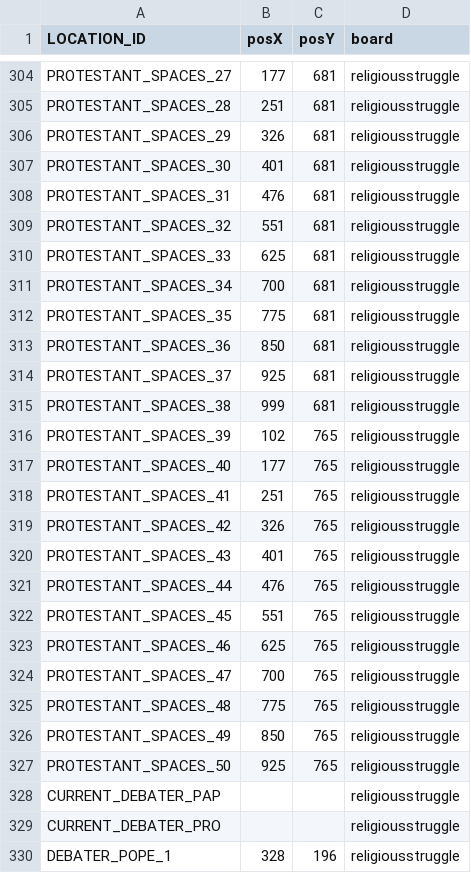
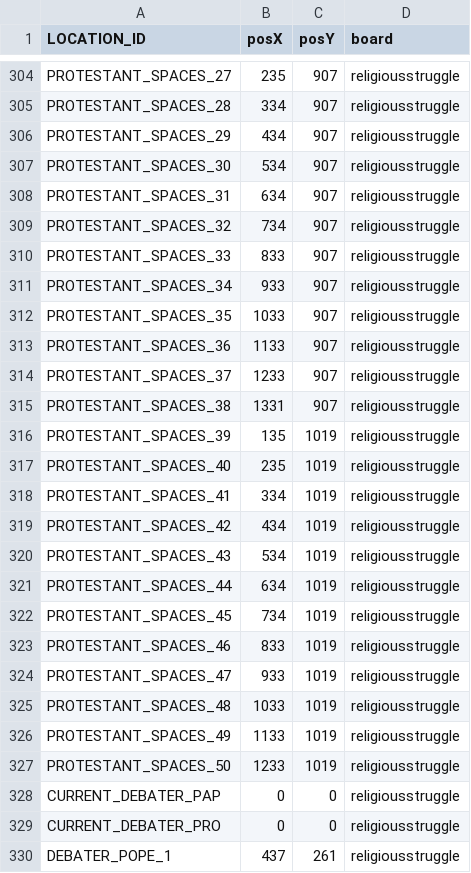
Before and after one commit to bga-his/bga-hereistand, a CSV file: hereistand/misc/locations.csv, drawn as a sheet; only a part is shown, gaps mark what is left out; the diff covers the shown part only; the diff names each change by its address in the sheet, - before the commit and + after, or states it on an @@ line.

```diff
--- a/hereistand/misc/locations.csv
+++ b/hereistand/misc/locations.csv
-B304 (posX): 177
+B304 (posX): 235
-C304:C315 (posY): 681
+C304:C315 (posY): 907
-B305 (posX): 251
+B305 (posX): 334
-B306 (posX): 326
+B306 (posX): 434
-B307 (posX): 401
+B307 (posX): 534
-B308 (posX): 476
+B308 (posX): 634
-B309 (posX): 551
+B309 (posX): 734
-B310 (posX): 625
+B310 (posX): 833
-B311 (posX): 700
+B311 (posX): 933
-B312 (posX): 775
+B312 (posX): 1033
-B313 (posX): 850
+B313 (posX): 1133
-B314 (posX): 925
+B314 (posX): 1233
-B315 (posX): 999
+B315 (posX): 1331
-B316 (posX): 102
+B316 (posX): 135
-C316:C327 (posY): 765
+C316:C327 (posY): 1019
-B317 (posX): 177
+B317 (posX): 235
-B318 (posX): 251
+B318 (posX): 334
-B319 (posX): 326
+B319 (posX): 434
-B320 (posX): 401
+B320 (posX): 534
-B321 (posX): 476
+B321 (posX): 634
-B322 (posX): 551
+B322 (posX): 734
-B323 (posX): 625
+B323 (posX): 833
-B324 (posX): 700
+B324 (posX): 933
-B325 (posX): 775
+B325 (posX): 1033
-B326 (posX): 850
+B326 (posX): 1133
-B327 (posX): 925
+B327 (posX): 1233
-B328:B329 (posX): (empty)
+B328:B329 (posX): 0
-C328:C329 (posY): (empty)
+C328:C329 (posY): 0
-B330 (posX): 328
+B330 (posX): 437
-C330 (posY): 196
+C330 (posY): 261
```
Also changed, not shown: 110 edited cells elsewhere in this file, 5 other files.
